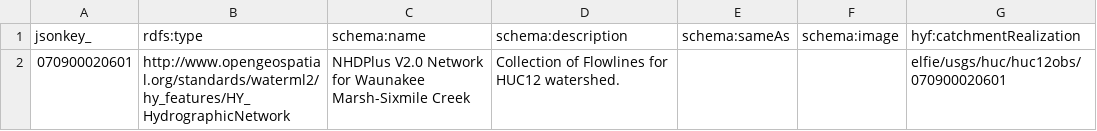
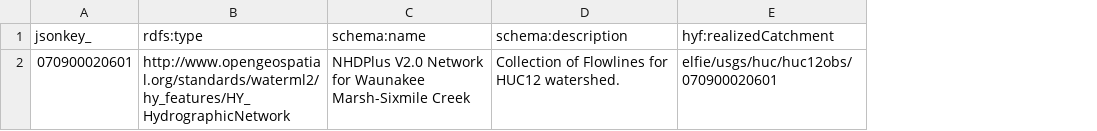
Before and after one commit to opengeospatial/ELFIE, a TSV file: data/huc12obs/usgs_nhdplusflowline_huc12obs.tsv, drawn as a sheet; removed rows and columns are numbered as before the commit, all else as after; the diff names each change by its address in the sheet, - before the commit and + after, or states it on an @@ line.

```diff
--- a/data/huc12obs/usgs_nhdplusflowline_huc12obs.tsv
+++ b/data/huc12obs/usgs_nhdplusflowline_huc12obs.tsv
-column E (schema:sameAs), empty
-column F (schema:image), empty
-E1: hyf:catchmentRealization
+E1: hyf:realizedCatchment
```
Also changed, not shown: data/huc12obs/usgs_huc_huc12obs.tsv, data/huc12obs/usgs_nwissite_huc12obs.tsv, 45 other files.
